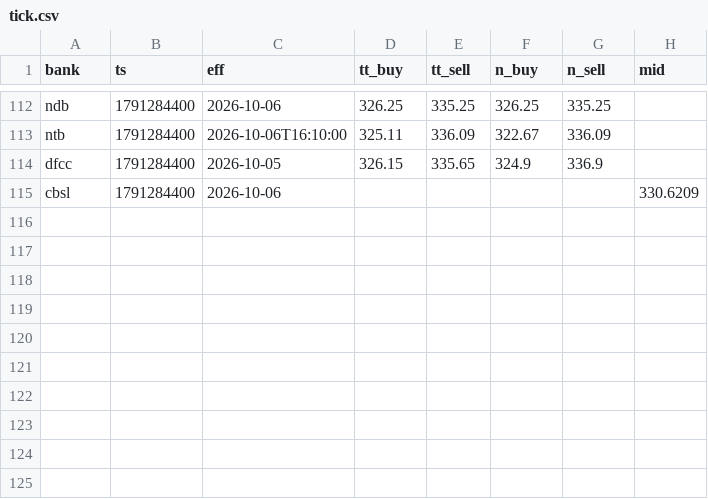
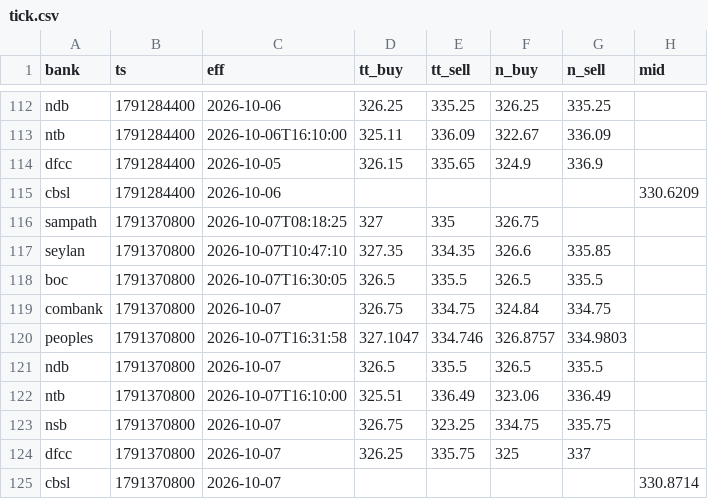
Before and after one commit to anjulalk/fxtrack, a CSV file: data/tick.csv, drawn as a sheet; only a part is shown, gaps mark what is left out.

```diff
--- a/data/tick.csv
+++ b/data/tick.csv
@@ -115 +115,11 @@ dfcc,1791284400,2026-10-05,326.15,335.65,324.9,336.9,
 cbsl,1791284400,2026-10-06,,,,,330.6209
+sampath,1791370800,2026-10-07T08:18:25,327,335,326.75,,
+seylan,1791370800,2026-10-07T10:47:10,327.35,334.35,326.6,335.85,
+boc,1791370800,2026-10-07T16:30:05,326.5,335.5,326.5,335.5,
+combank,1791370800,2026-10-07,326.75,334.75,324.84,334.75,
+peoples,1791370800,2026-10-07T16:31:58,327.1047,334.746,326.8757,334.9803,
+ndb,1791370800,2026-10-07,326.5,335.5,326.5,335.5,
+ntb,1791370800,2026-10-07T16:10:00,325.51,336.49,323.06,336.49,
+nsb,1791370800,2026-10-07,326.75,323.25,334.75,335.75,
+dfcc,1791370800,2026-10-07,326.25,335.75,325,337,
+cbsl,1791370800,2026-10-07,,,,,330.8714
```
Also changed, not shown: data/day.csv, 2 other files.
